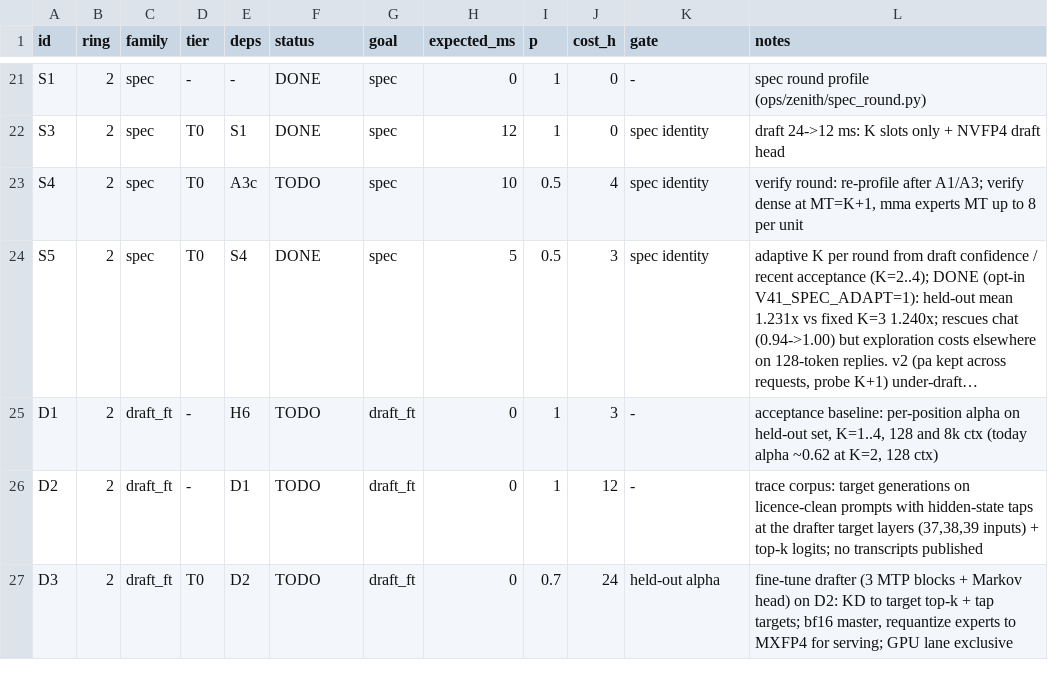
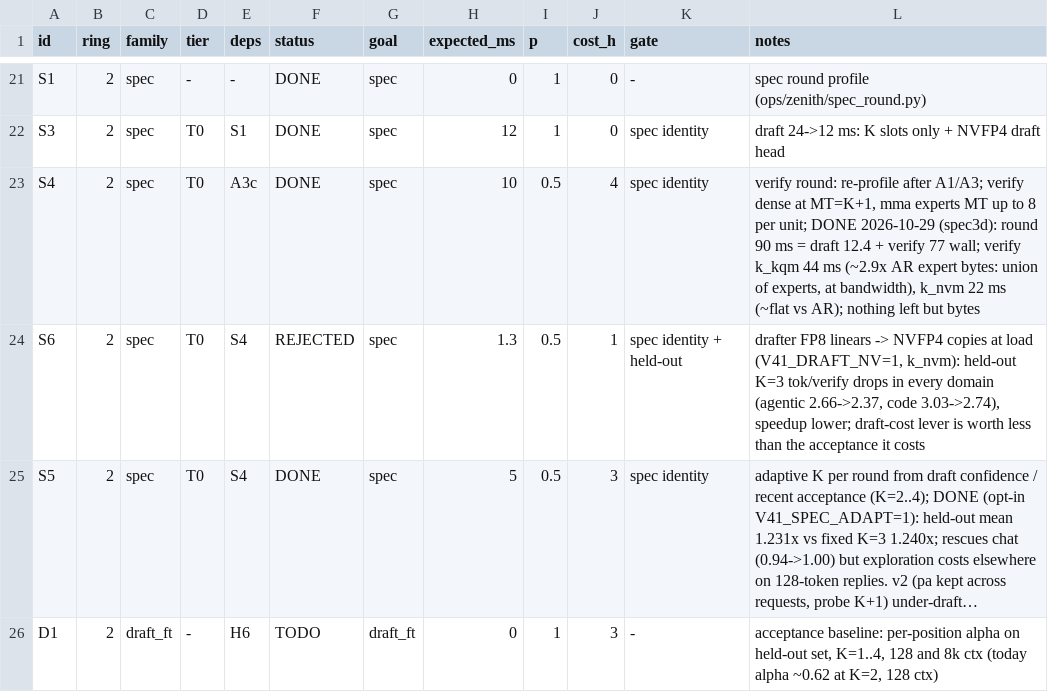
Before and after one commit to patrickbdevaney/deepseek-v4.1-flash-reap-thor, a TSV file: docs/zenith/GRAPH.tsv, drawn as a sheet; only a part is shown, gaps mark what is left out; the shorter side is filled out with more unchanged rows; long unchanged cells end in …; the diff names each change by its address in the sheet, - before the commit and + after, or states it on an @@ line.

```diff
--- a/docs/zenith/GRAPH.tsv
+++ b/docs/zenith/GRAPH.tsv
-F23 (status): TODO
+F23 (status): DONE
-L23 (notes): …8 per unit
+L23 (notes): …8 per unit; DONE 2026-10-29 (spec3d): round 90 ms = draft 12.4 + verify 77 wall; verify k_kqm 44 ms (~2.9x AR expert bytes: union of experts, at bandwidth), k_nvm 22 ms (~flat vs AR); nothing left but bytes
+row 24: S6 | 2 | spec | T0 | S4 | REJECTED | spec | 1.3 | 0.5 | 1 | spec identity + held-out | drafter FP8 linears -> NVFP4 copies at load (V41_DRAFT_NV=1, k_nvm): held-out K=3 tok/verify drops in every domain (agentic 2.66->2.37, code 3.03->2.74), speedup lower; draft-cost lever is worth less than the acceptance it costs
```
Also changed, not shown: 3 other files.
